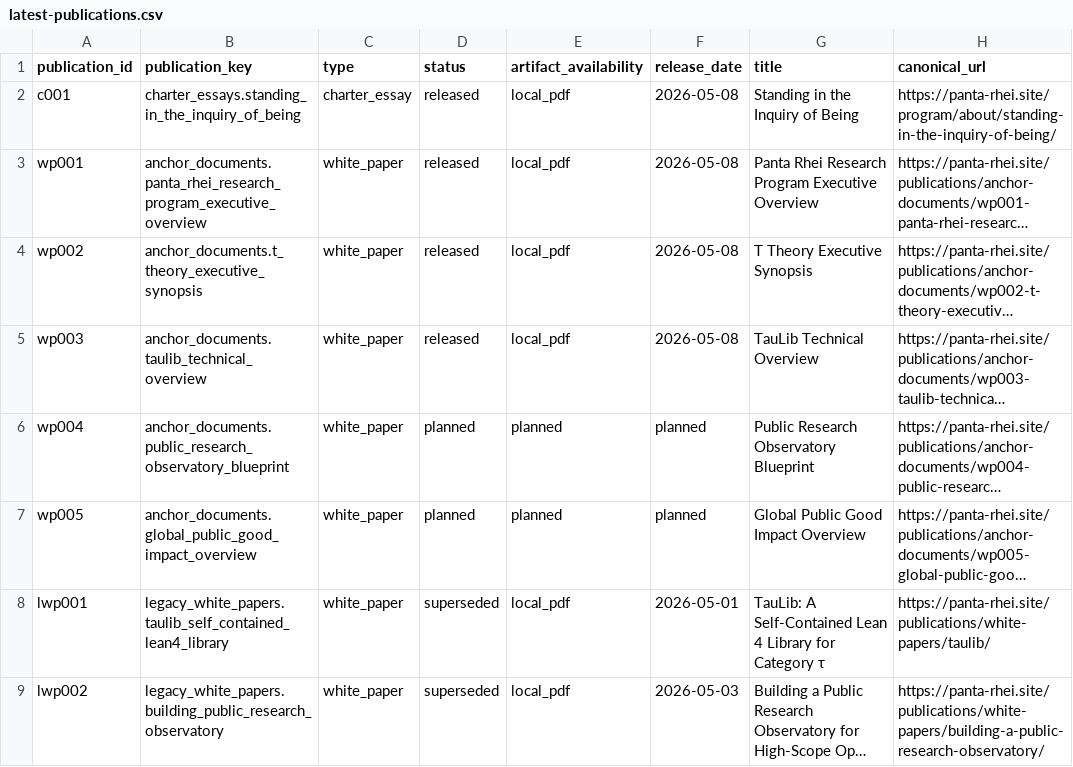
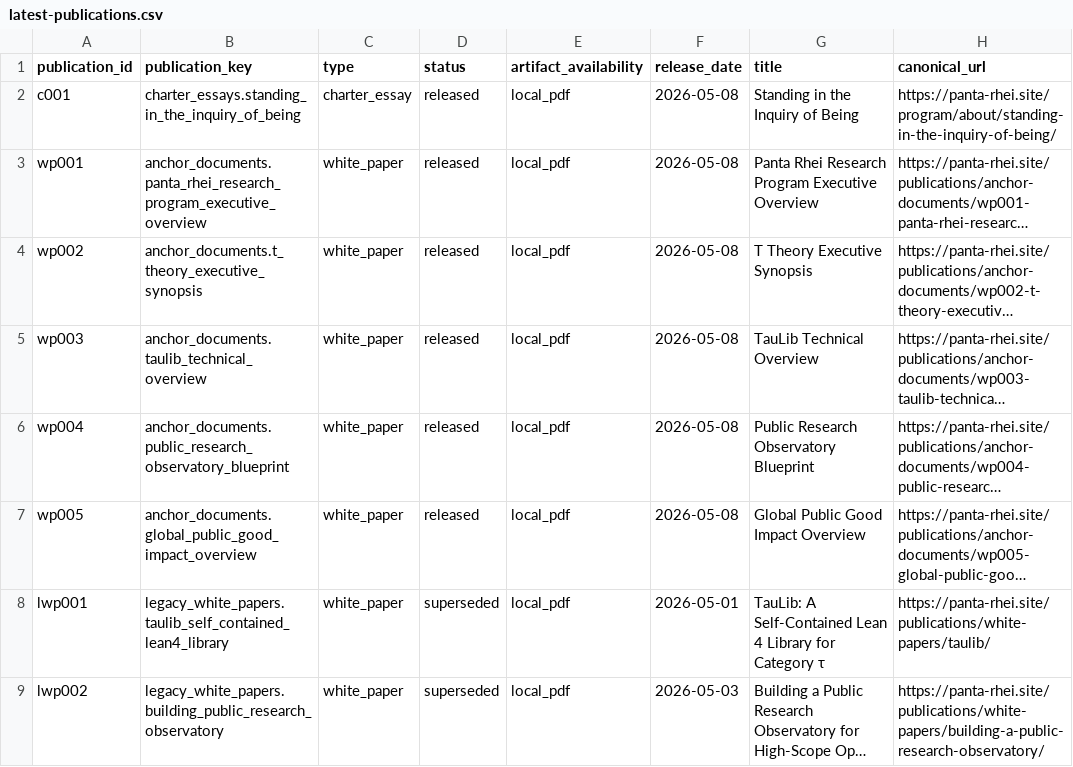
Before and after one commit to Panta-Rhei-Research/site, a CSV file: assets/data/publications/latest-publications.csv, drawn as a sheet; only a part is shown; long unchanged cells end in …; the diff names each change by its address in the sheet, - before the commit and + after, or states it on an @@ line.

Commit message:
Anchor canon/sprint 6 wp005 (#139)
* Release WP003 anchor document

* Release WP004 anchor document

* Publish WP005 anchor document

---------

Co-authored-by: Thorsten Fuchs <thorfuchs@outlook.com>

```diff
--- a/assets/data/publications/latest-publications.csv
+++ b/assets/data/publications/latest-publications.csv
-D6:D7 (status): planned
+D6:D7 (status): released
-E6:E7 (artifact_availability): planned
+E6:E7 (artifact_availability): local_pdf
-F6:F7 (release_date): planned
+F6:F7 (release_date): 2026-05-08
```
Also changed, not shown: assets/data/publications/publications.csv, 10 other files.
